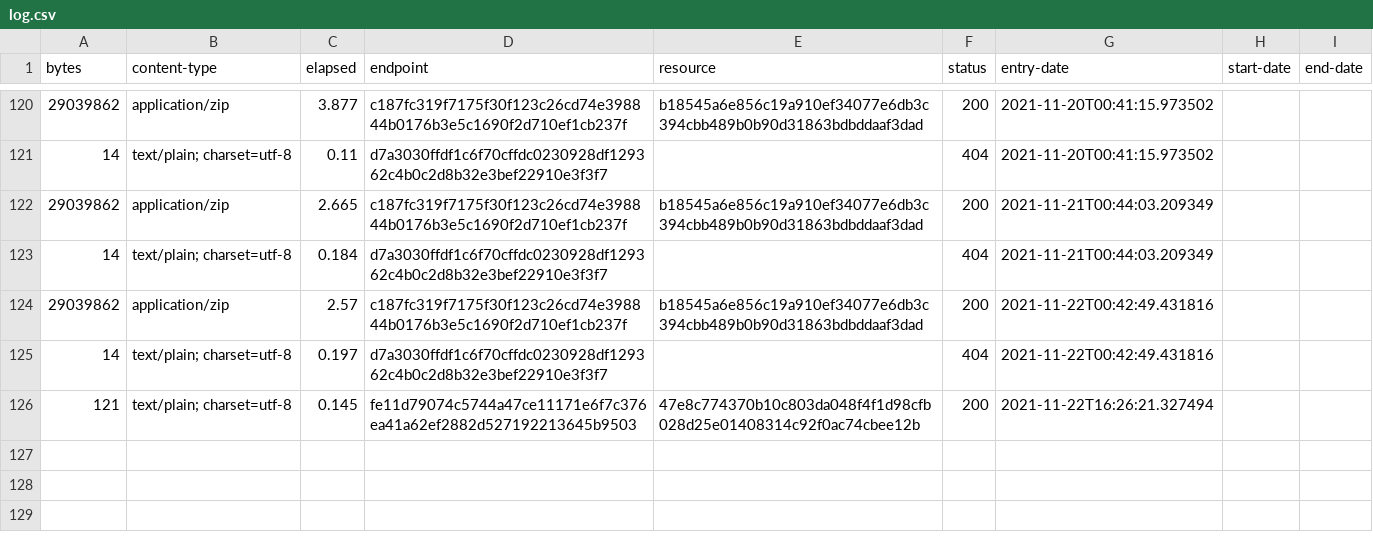
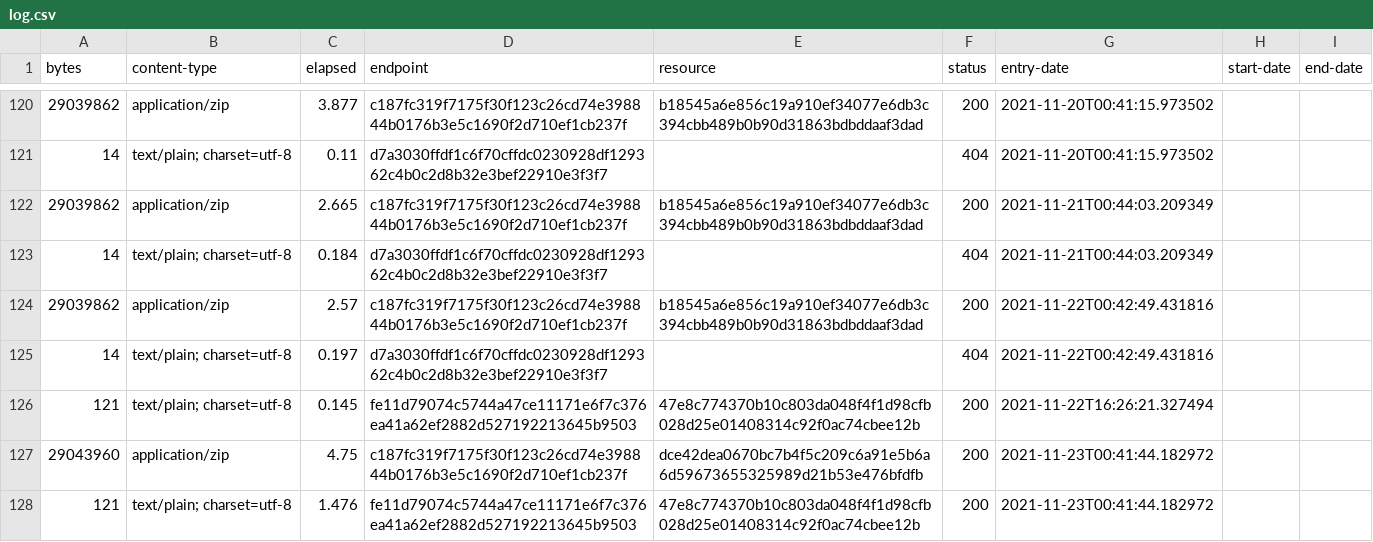
Before and after one commit to digital-land/listed-building-collection, a CSV file: collection/log.csv, drawn as a sheet; only a part is shown, gaps mark what is left out.

Commit message:
Collection 2021-11-23

```diff
--- a/collection/log.csv
+++ b/collection/log.csv
@@ -126 +126,3 @@ bytes,content-type,elapsed,endpoint,resource,status,entry-date,start-date,end-da
 121,text/plain; charset=utf-8,0.145,fe11d79074c5744a47ce11171e6f7c376ea41a62ef2882d527192213645b9503,47e8c774370b10c803da048f4f1d98cfb028d25e01408314c92f0ac74cbee12b,200,2021-11-22T16:26:21.327494,,
+29043960,application/zip,4.75,c187fc319f7175f30f123c26cd74e398844b0176b3e5c1690f2d710ef1cb237f,dce42dea0670bc7b4f5c209c6a91e5b6a6d59673655325989d21b53e476bfdfb,200,2021-11-23T00:41:44.182972,,
+121,text/plain; charset=utf-8,1.476,fe11d79074c5744a47ce11171e6f7c376ea41a62ef2882d527192213645b9503,47e8c774370b10c803da048f4f1d98cfb028d25e01408314c92f0ac74cbee12b,200,2021-11-23T00:41:44.182972,,
```
Also changed, not shown: collection/resource.csv, 1 other file.
